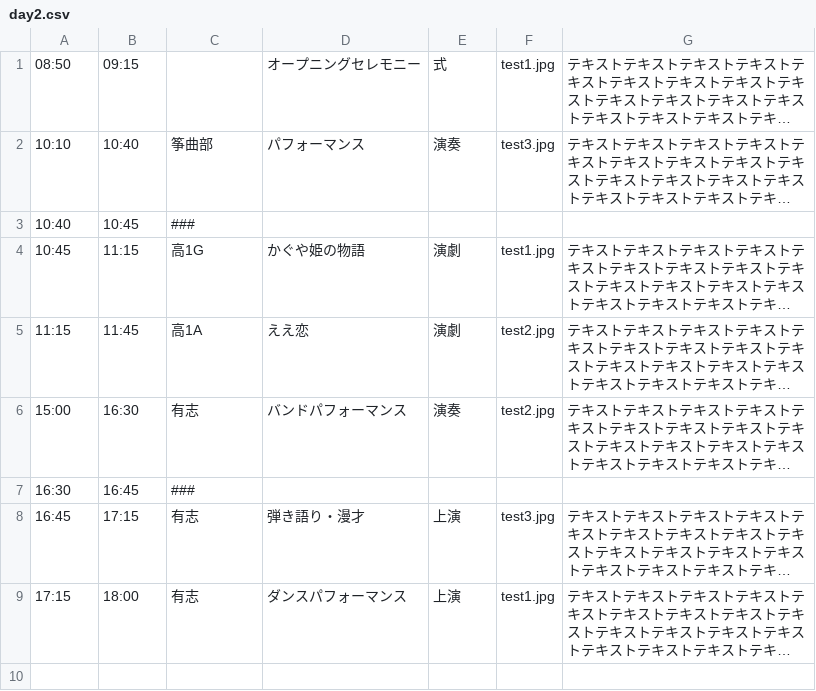
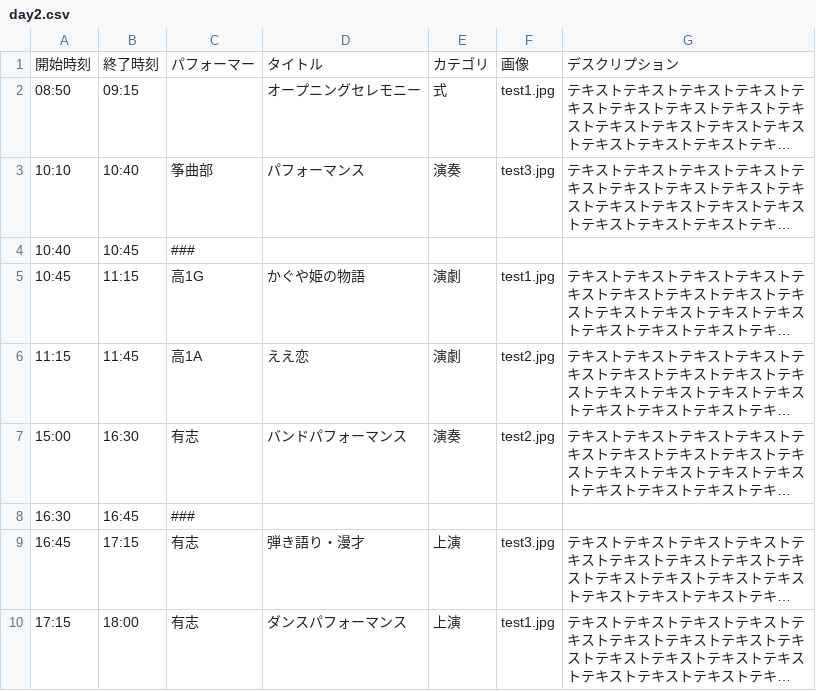
Before and after one commit to nearfactory/toinsai-kagaku, a CSV file: asset/csv/day2.csv, drawn as a sheet; long unchanged cells end in …; the diff names each change by its address in the sheet, - before the commit and + after, or states it on an @@ line.

```diff
--- a/asset/csv/day2.csv
+++ b/asset/csv/day2.csv
+row 1: 開始時刻 | 終了時刻 | パフォーマー | タイトル | カテゴリ | 画像 | デスクリプション
```
Also changed, not shown: 8 other files.
